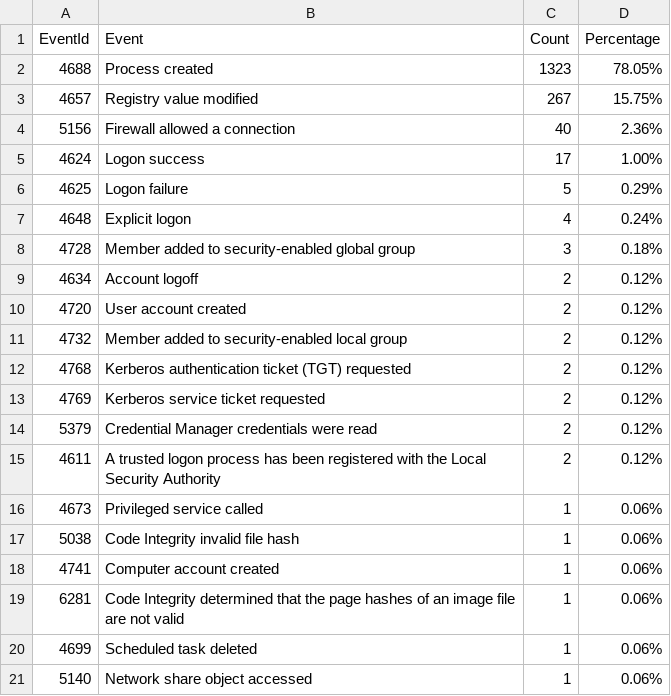
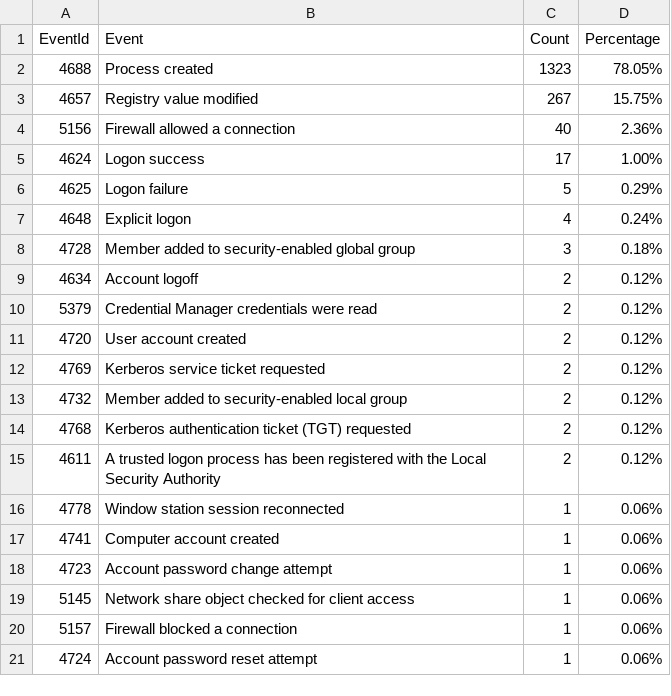
Before and after one commit to fukusuket/InvestigateWindowsLogSetting, a CSV file: security_eid.csv, drawn as a sheet.

```diff
--- a/security_eid.csv
+++ b/security_eid.csv
@@ -9,13 +9,13 @@ EventId,Event,Count,Percentage
 4634,Account logoff,2,0.12%
+5379,Credential Manager credentials were read,2,0.12%
 4720,User account created,2,0.12%
+4769,Kerberos service ticket requested,2,0.12%
 4732,Member added to security-enabled local group,2,0.12%
 4768,Kerberos authentication ticket (TGT) requested,2,0.12%
-4769,Kerberos service ticket requested,2,0.12%
-5379,Credential Manager credentials were read,2,0.12%
 4611,A trusted logon process has been registered with the Local Security Authority,2,0.12%
-4673,Privileged service called,1,0.06%
-5038,Code Integrity invalid file hash,1,0.06%
+4778,Window station session reconnected,1,0.06%
 4741,Computer account created,1,0.06%
-6281,Code Integrity determined that the page hashes of an image file are not valid ,1,0.06%
-4699,Scheduled task deleted,1,0.06%
-5140,Network share object accessed,1,0.06%
+4723,Account password change attempt,1,0.06%
+5145,Network share object checked for client access,1,0.06%
+5157,Firewall blocked a connection,1,0.06%
+4724,Account password reset attempt,1,0.06%
```
Also changed, not shown: 4 other files.
